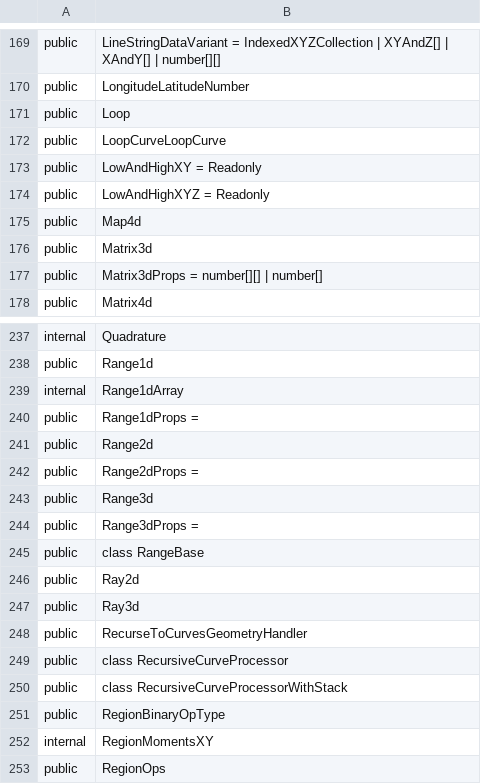
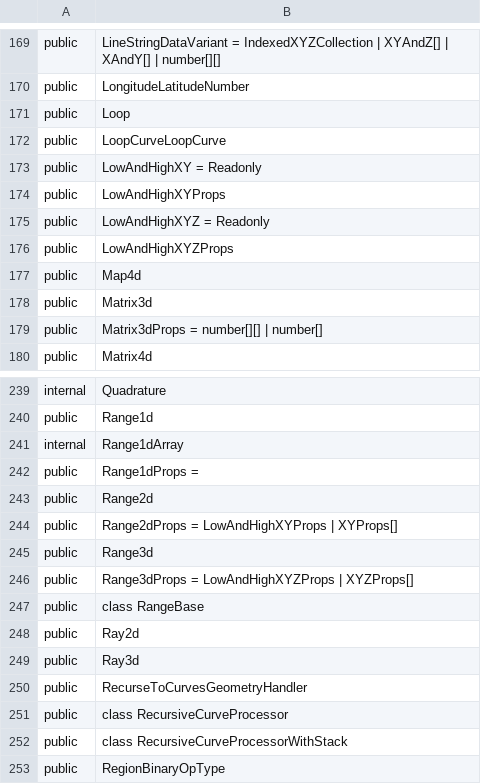
Before and after one commit to iTwin/itwinjs-core, a CSV file: common/api/summary/core-geometry.exports.csv, drawn as a sheet; only a part is shown, gaps mark what is left out; the shorter side is filled out with more unchanged rows.

```diff
--- a/common/api/summary/core-geometry.exports.csv
+++ b/common/api/summary/core-geometry.exports.csv
@@ -173,3 +173,5 @@ public;LoopCurveLoopCurve
 public;LowAndHighXY = Readonly
+public;LowAndHighXYProps
 public;LowAndHighXYZ = Readonly
+public;LowAndHighXYZProps
 public;Map4d
@@ -241,5 +243,5 @@ public;Range1dProps =
 public;Range2d
-public;Range2dProps =
+public;Range2dProps = LowAndHighXYProps | XYProps[]
 public;Range3d
-public;Range3dProps =
+public;Range3dProps = LowAndHighXYZProps | XYZProps[]
 public;class RangeBase
```
Also changed, not shown: 5 other files.
